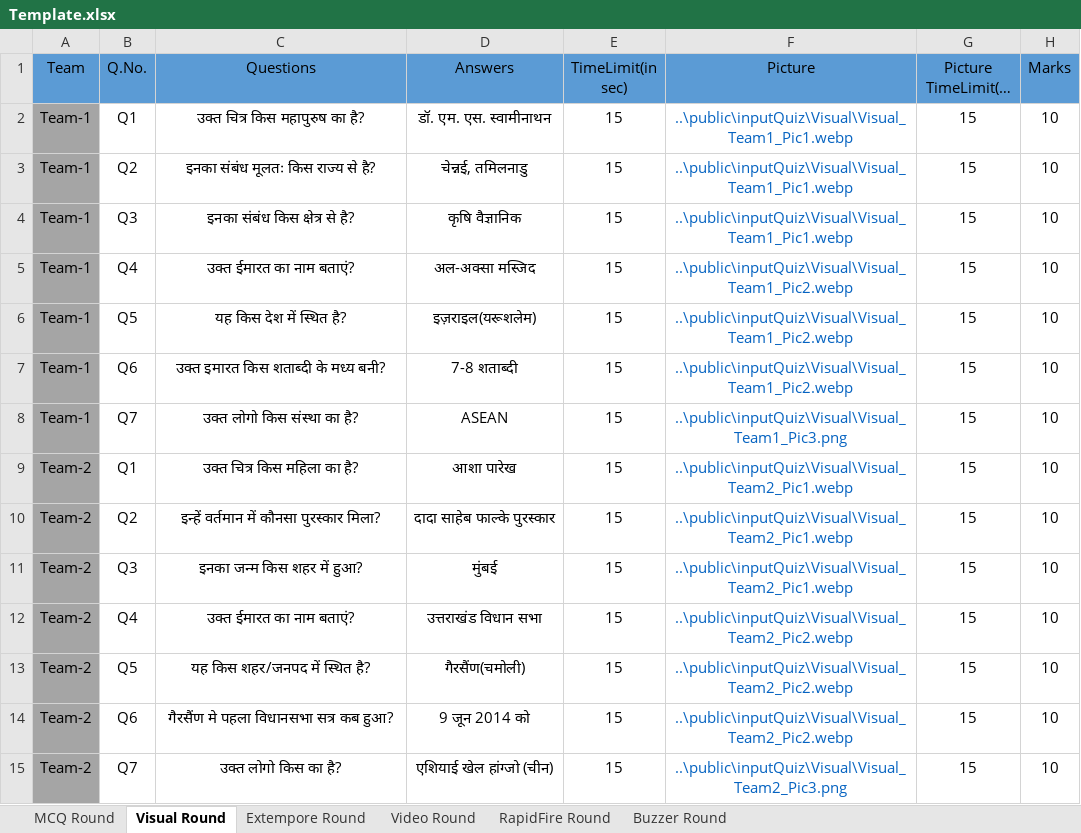
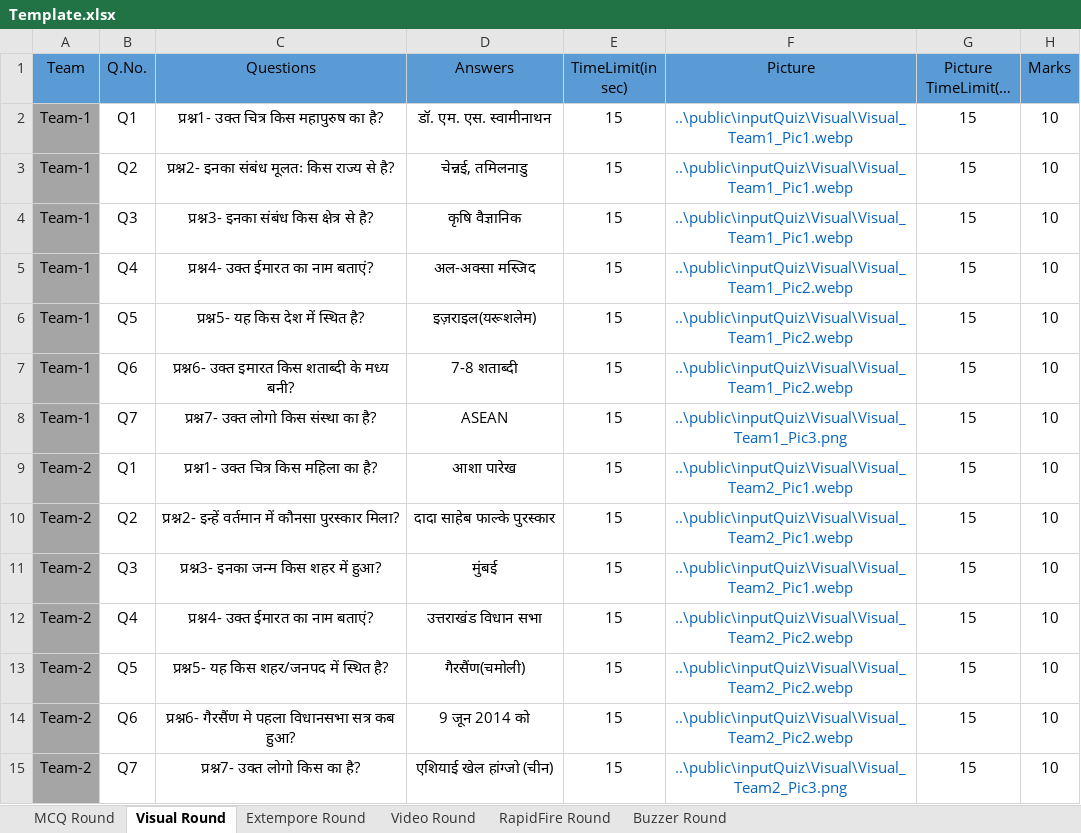
Before and after one commit to yatharth02/quiz-app, an Excel workbook: public/inputQuiz/Template.xlsx, sheet Visual Round, drawn as a sheet; only a part is shown; long unchanged cells end in …; values as stored, in another font and other column widths than the file's, no borders; the diff covers the shown part only; the diff names each change by its address in the sheet, - before the commit and + after, or states it on an @@ line.

```diff
--- a/public/inputQuiz/Template.xlsx (sheet Visual Round)
+++ b/public/inputQuiz/Template.xlsx (sheet Visual Round)
-C2 (Questions): उक्त चित्र किस महापुरुष का है?
+C2 (Questions): प्रश्न1- उक्त चित्र किस महापुरुष का है?
-C3 (Questions): इनका संबंध मूलतः किस राज्य से है?
+C3 (Questions): प्रश्न2- इनका संबंध मूलतः किस राज्य से है?
-C4 (Questions): इनका संबंध किस क्षेत्र से है?
+C4 (Questions): प्रश्न3- इनका संबंध किस क्षेत्र से है?
-C5 (Questions): उक्त ईमारत का नाम बताएं?
+C5 (Questions): प्रश्न4- उक्त ईमारत का नाम बताएं?
-C6 (Questions): यह किस देश में स्थित है?
+C6 (Questions): प्रश्न5- यह किस देश में स्थित है?
-C7 (Questions): उक्त इमारत किस शताब्दी के मध्य बनी?
+C7 (Questions): प्रश्न6- उक्त इमारत किस शताब्दी के मध्य बनी?
-C8 (Questions): उक्त लोगो किस संस्था का है?
+C8 (Questions): प्रश्न7- उक्त लोगो किस संस्था का है?
-C9 (Questions): उक्त चित्र किस महिला का है?
+C9 (Questions): प्रश्न1- उक्त चित्र किस महिला का है?
-C10 (Questions): इन्हें वर्तमान में कौनसा पुरस्कार मिला?
+C10 (Questions): प्रश्न2- इन्हें वर्तमान में कौनसा पुरस्कार मिला?
-C11 (Questions): इनका जन्म किस शहर में हुआ?
+C11 (Questions): प्रश्न3- इनका जन्म किस शहर में हुआ?
-C12 (Questions): उक्त ईमारत का नाम बताएं?
+C12 (Questions): प्रश्न4- उक्त ईमारत का नाम बताएं?
-C13 (Questions): यह किस शहर/जनपद में स्थित है?
+C13 (Questions): प्रश्न5- यह किस शहर/जनपद में स्थित है?
-C14 (Questions): गैरसैंण मे पहला विधानसभा सत्र कब हुआ?
+C14 (Questions): प्रश्न6- गैरसैंण मे पहला विधानसभा सत्र कब हुआ?
-C15 (Questions): उक्त लोगो किस का है?
+C15 (Questions): प्रश्न7- उक्त लोगो किस का है?
```
Also changed, not shown: 28 edited cells elsewhere in this sheet, sheet RapidFire Round, sheet MCQ Round, sheet Video Round, sheet Buzzer Round, 8 other files.
